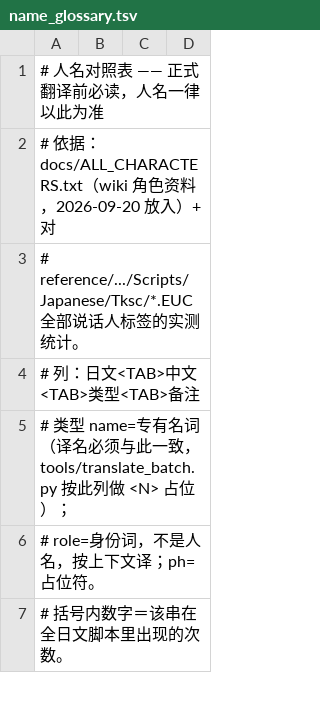
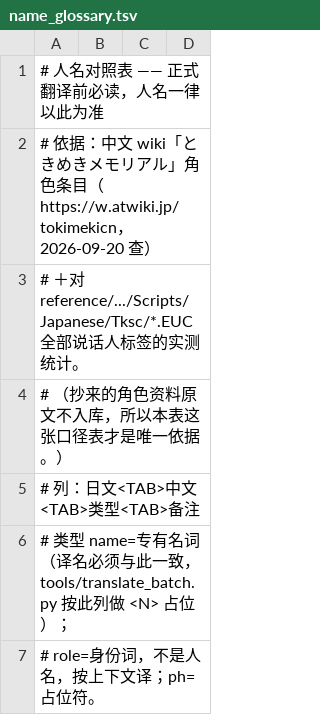
Before and after one commit to vimac/sfc-tokimeki-memorial-zh-localization, a TSV file: translations/name_glossary.tsv, drawn as a sheet; only a part is shown; the shorter side is filled out with more unchanged rows.

```diff
--- a/translations/name_glossary.tsv
+++ b/translations/name_glossary.tsv
@@ -1,4 +1,5 @@
 # 人名对照表 —— 正式翻译前必读，人名一律以此为准
-# 依据：docs/ALL_CHARACTERS.txt（wiki 角色资料，2026-09-20 放入）+ 对
-#       reference/.../Scripts/Japanese/Tksc/*.EUC 全部说话人标签的实测统计。
+# 依据：中文 wiki「ときめきメモリアル」角色条目（https://w.atwiki.jp/tokimekicn，2026-09-20 查）
+#       ＋对 reference/.../Scripts/Japanese/Tksc/*.EUC 全部说话人标签的实测统计。
+#       （抄来的角色资料原文不入库，所以本表这张口径表才是唯一依据。）
 # 列：日文<TAB>中文<TAB>类型<TAB>备注
```
Also changed, not shown: 8 other files.
